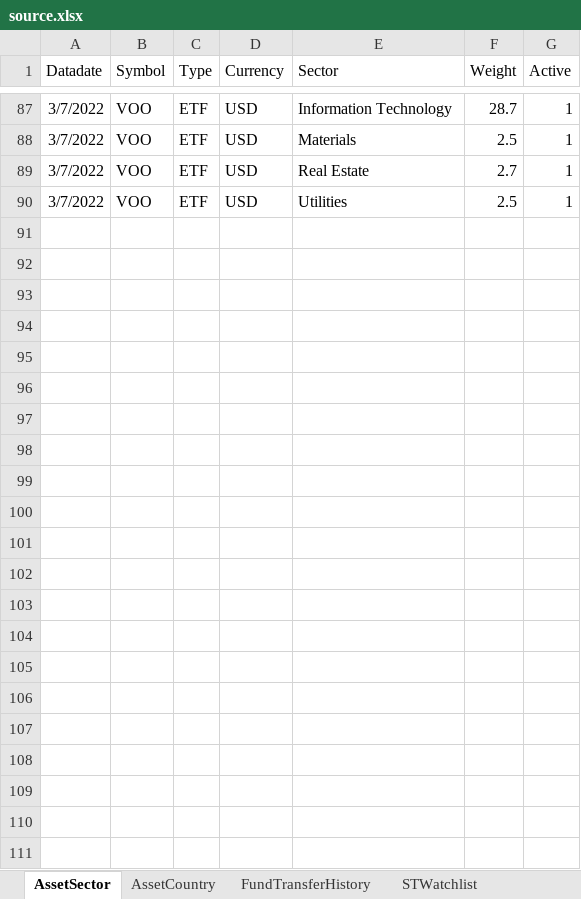
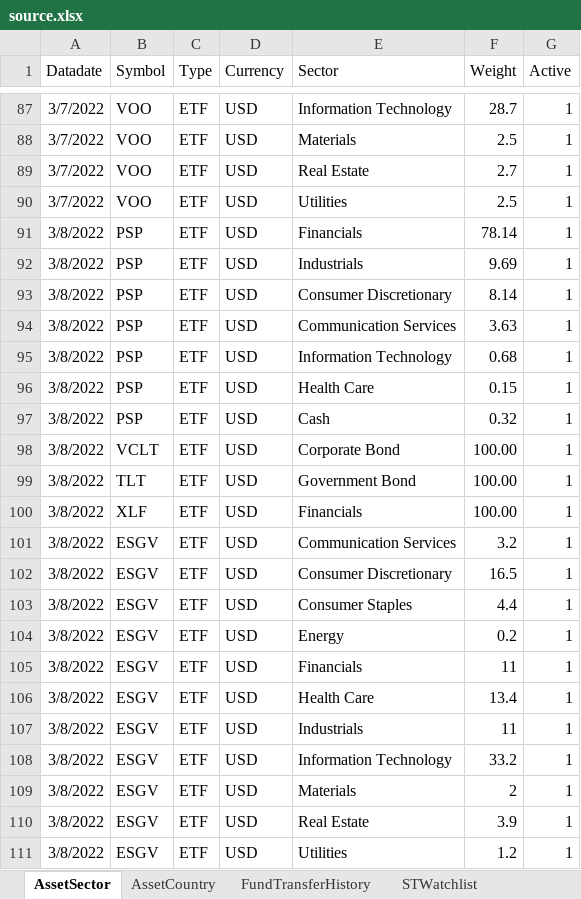
Before and after one commit to x2007tro/MyBroKe, an Excel workbook: updater/source.xlsx, sheet AssetSector, drawn as a sheet; only a part is shown, gaps mark what is left out; values as stored, in another font and other column widths than the file's, no borders; the diff names each change by its address in the sheet, - before the commit and + after, or states it on an @@ line.

```diff
--- a/updater/source.xlsx (sheet AssetSector)
+++ b/updater/source.xlsx (sheet AssetSector)
+row 91: 3/8/2022 | PSP | ETF | USD | Financials | 78.14 | 1
+row 92: 3/8/2022 | PSP | ETF | USD | Industrials | 9.69 | 1
+row 93: 3/8/2022 | PSP | ETF | USD | Consumer Discretionary | 8.14 | 1
+row 94: 3/8/2022 | PSP | ETF | USD | Communication Services | 3.63 | 1
+row 95: 3/8/2022 | PSP | ETF | USD | Information Technology | 0.68 | 1
+row 96: 3/8/2022 | PSP | ETF | USD | Health Care | 0.15 | 1
+row 97: 3/8/2022 | PSP | ETF | USD | Cash | 0.32 | 1
+row 98: 3/8/2022 | VCLT | ETF | USD | Corporate Bond | 100.00 | 1
+row 99: 3/8/2022 | TLT | ETF | USD | Government Bond | 100.00 | 1
+row 100: 3/8/2022 | XLF | ETF | USD | Financials | 100.00 | 1
+row 101: 3/8/2022 | ESGV | ETF | USD | Communication Services | 3.2 | 1
+row 102: 3/8/2022 | ESGV | ETF | USD | Consumer Discretionary | 16.5 | 1
+row 103: 3/8/2022 | ESGV | ETF | USD | Consumer Staples | 4.4 | 1
+row 104: 3/8/2022 | ESGV | ETF | USD | Energy | 0.2 | 1
+row 105: 3/8/2022 | ESGV | ETF | USD | Financials | 11 | 1
+row 106: 3/8/2022 | ESGV | ETF | USD | Health Care | 13.4 | 1
+row 107: 3/8/2022 | ESGV | ETF | USD | Industrials | 11 | 1
+row 108: 3/8/2022 | ESGV | ETF | USD | Information Technology | 33.2 | 1
+row 109: 3/8/2022 | ESGV | ETF | USD | Materials | 2 | 1
+row 110: 3/8/2022 | ESGV | ETF | USD | Real Estate | 3.9 | 1
+row 111: 3/8/2022 | ESGV | ETF | USD | Utilities | 1.2 | 1
```
Also changed, not shown: sheet AssetCountry, sheet STWatchlist, 1 other file.
